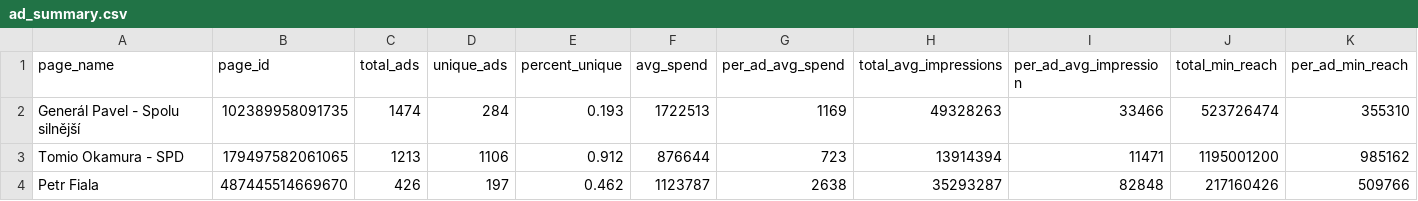
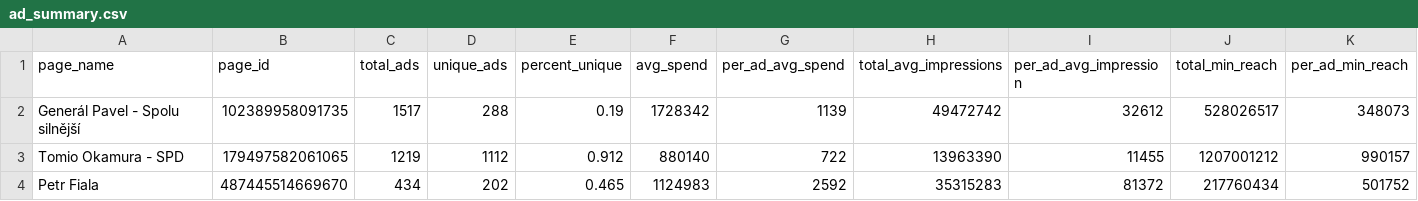
Before and after one commit to opop999/election_monitoring_fb_ads, a CSV file: data/summary_tables/ad_summary.csv, drawn as a sheet; only a part is shown; the diff covers the shown part only; the diff names each change by its address in the sheet, - before the commit and + after, or states it on an @@ line.

```diff
--- a/data/summary_tables/ad_summary.csv
+++ b/data/summary_tables/ad_summary.csv
-C2 (total_ads): 1474
+C2 (total_ads): 1517
-D2 (unique_ads): 284
+D2 (unique_ads): 288
-E2 (percent_unique): 0.193
+E2 (percent_unique): 0.19
-F2 (avg_spend): 1722513
+F2 (avg_spend): 1728342
-G2 (per_ad_avg_spend): 1169
+G2 (per_ad_avg_spend): 1139
-H2 (total_avg_impressions): 49328263
+H2 (total_avg_impressions): 49472742
-I2 (per_ad_avg_impression): 33466
+I2 (per_ad_avg_impression): 32612
-J2 (total_min_reach): 523726474
+J2 (total_min_reach): 528026517
-K2 (per_ad_min_reach): 355310
+K2 (per_ad_min_reach): 348073
-C3 (total_ads): 1213
+C3 (total_ads): 1219
-D3 (unique_ads): 1106
+D3 (unique_ads): 1112
-F3 (avg_spend): 876644
+F3 (avg_spend): 880140
-G3 (per_ad_avg_spend): 723
+G3 (per_ad_avg_spend): 722
-H3 (total_avg_impressions): 13914394
+H3 (total_avg_impressions): 13963390
-I3 (per_ad_avg_impression): 11471
+I3 (per_ad_avg_impression): 11455
-J3 (total_min_reach): 1195001200
+J3 (total_min_reach): 1207001212
-K3 (per_ad_min_reach): 985162
+K3 (per_ad_min_reach): 990157
-C4 (total_ads): 426
+C4 (total_ads): 434
-D4 (unique_ads): 197
+D4 (unique_ads): 202
-E4 (percent_unique): 0.462
+E4 (percent_unique): 0.465
-F4 (avg_spend): 1123787
+F4 (avg_spend): 1124983
-G4 (per_ad_avg_spend): 2638
+G4 (per_ad_avg_spend): 2592
-H4 (total_avg_impressions): 35293287
+H4 (total_avg_impressions): 35315283
-I4 (per_ad_avg_impression): 82848
+I4 (per_ad_avg_impression): 81372
-J4 (total_min_reach): 217160426
+J4 (total_min_reach): 217760434
-K4 (per_ad_min_reach): 509766
+K4 (per_ad_min_reach): 501752
```
Also changed, not shown: 100 edited cells elsewhere in this file, data/summary_tables/demographic_summary.csv, data/summary_tables/merged_summary.csv, 13 other files.
